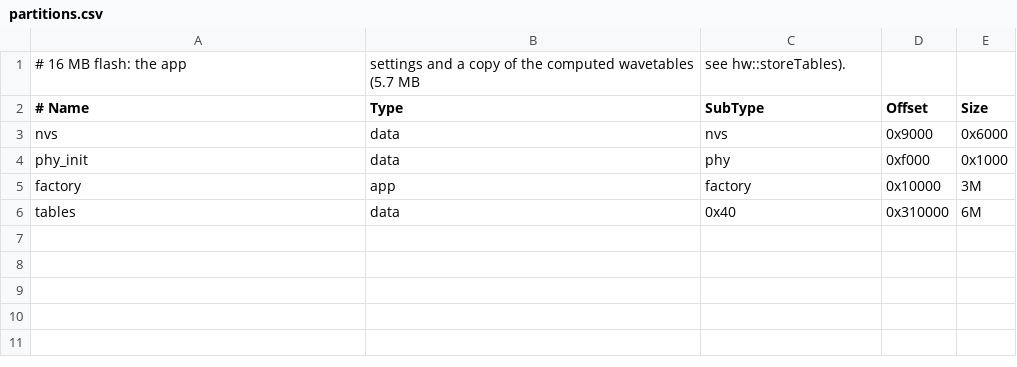
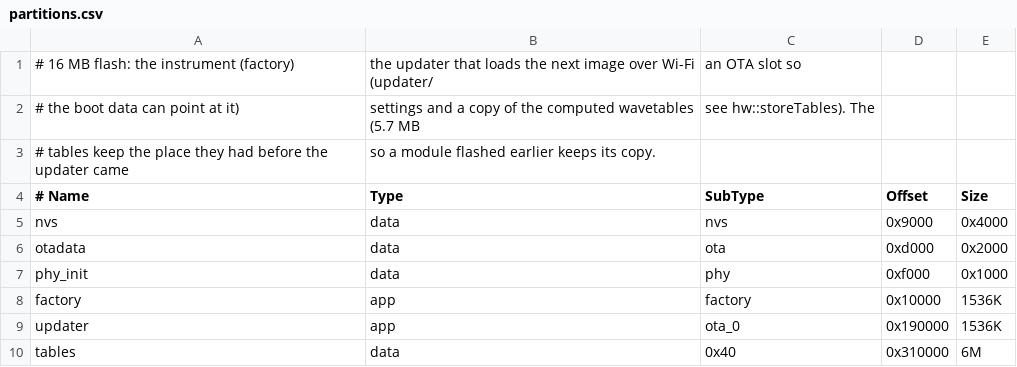
Before and after one commit to Marcel-B/Synth, a CSV file: esp32-wavetable/firmware/partitions.csv, drawn as a sheet.

```diff
--- a/esp32-wavetable/firmware/partitions.csv
+++ b/esp32-wavetable/firmware/partitions.csv
@@ -1,6 +1,10 @@
-# 16 MB flash: the app, settings and a copy of the computed wavetables (5.7 MB, see hw::storeTables).
+# 16 MB flash: the instrument (factory), the updater that loads the next image over Wi-Fi (updater/, an OTA slot so
+# the boot data can point at it), settings and a copy of the computed wavetables (5.7 MB, see hw::storeTables). The
+# tables keep the place they had before the updater came, so a module flashed earlier keeps its copy.
 # Name,    Type, SubType, Offset,   Size
-nvs,       data, nvs,     0x9000,   0x6000
+nvs,       data, nvs,     0x9000,   0x4000
+otadata,   data, ota,     0xd000,   0x2000
 phy_init,  data, phy,     0xf000,   0x1000
-factory,   app,  factory, 0x10000,  3M
+factory,   app,  factory, 0x10000,  1536K
+updater,   app,  ota_0,   0x190000, 1536K
 tables,    data, 0x40,    0x310000, 6M
```
Also changed, not shown: 28 other files.
